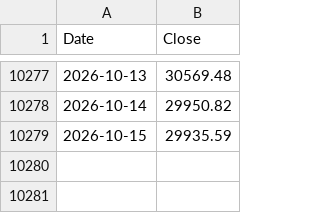
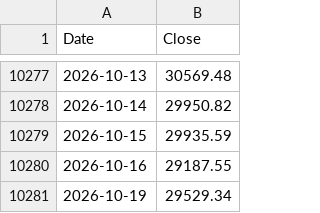
Before and after one commit to hong4137/market-watcher, a CSV file: docs/data/ext/ndx_full.csv, drawn as a sheet; only a part is shown, gaps mark what is left out.

```diff
--- a/docs/data/ext/ndx_full.csv
+++ b/docs/data/ext/ndx_full.csv
@@ -10279 +10279,3 @@
 2026-10-15,29935.59
+2026-10-16,29187.55
+2026-10-19,29529.34
```
Also changed, not shown: docs/data/daily_scorecard.csv, docs/data/ext/btc.csv, 56 other files.
